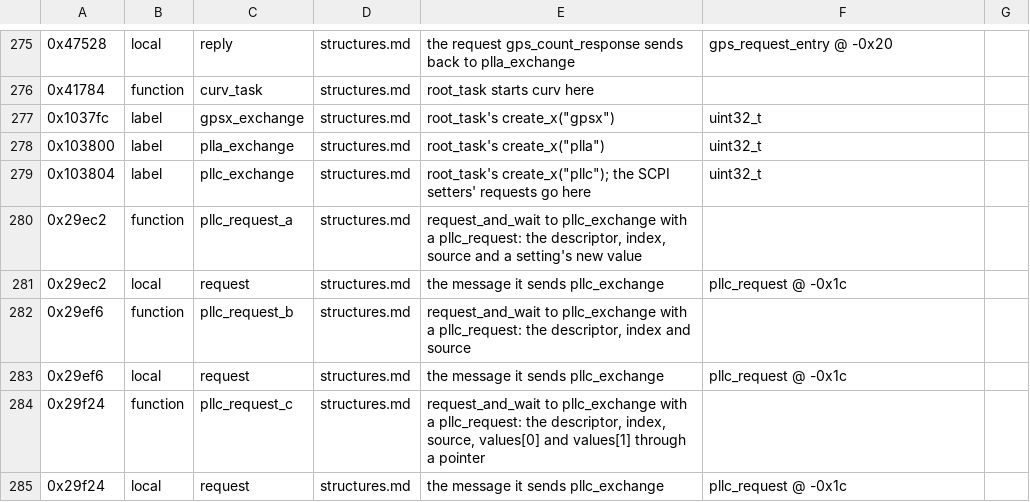
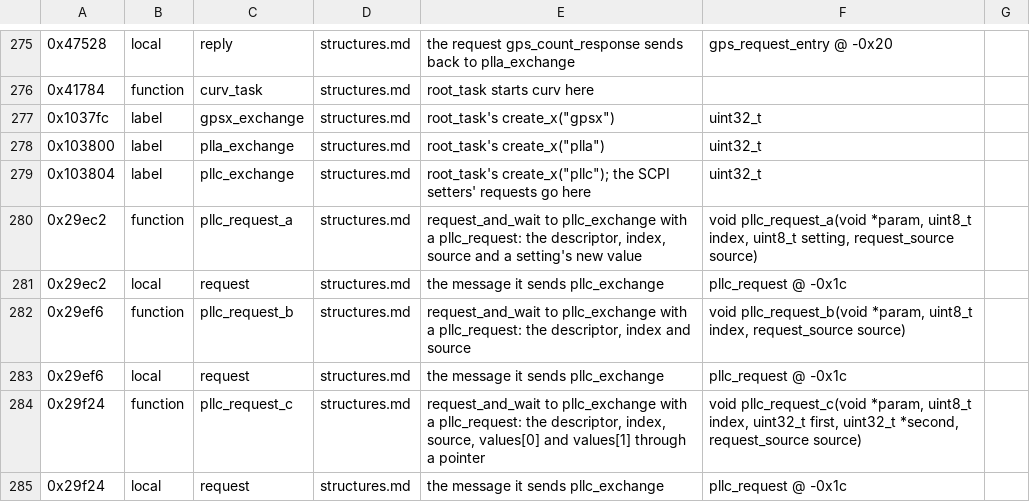
Before and after one commit to charlieh0tel/smartclock, a TSV file: tools/ghidra/names/z3805a-3543b.tsv, drawn as a sheet; only a part is shown, gaps mark what is left out; the diff covers the shown part only.

Commit message:
Type the request source where the image passes it as a byte
nv_save, the record writes, the log erases, scpi_check_range, the
clamps, scpi_numeric_set and its double, robin_store and the pllc
requests take request_source; a routine the image passes a long keeps
its width, its callers using the enum's values.  status.c's register
mask and preset form are smartclock.h's enums.

```diff
--- a/tools/ghidra/names/z3805a-3543b.tsv
+++ b/tools/ghidra/names/z3805a-3543b.tsv
@@ -279,7 +279,7 @@
 0x103804	label	pllc_exchange	structures.md	root_task's create_x("pllc"); the SCPI setters' requests go here	uint32_t
-0x29ec2	function	pllc_request_a	structures.md	request_and_wait to pllc_exchange with a pllc_request: the descriptor, index, source and a setting's new value
+0x29ec2	function	pllc_request_a	structures.md	request_and_wait to pllc_exchange with a pllc_request: the descriptor, index, source and a setting's new value	void pllc_request_a(void *param, uint8_t index, uint8_t setting, request_source source)
 0x29ec2	local	request	structures.md	the message it sends pllc_exchange	pllc_request @ -0x1c
-0x29ef6	function	pllc_request_b	structures.md	request_and_wait to pllc_exchange with a pllc_request: the descriptor, index and source
+0x29ef6	function	pllc_request_b	structures.md	request_and_wait to pllc_exchange with a pllc_request: the descriptor, index and source	void pllc_request_b(void *param, uint8_t index, request_source source)
 0x29ef6	local	request	structures.md	the message it sends pllc_exchange	pllc_request @ -0x1c
-0x29f24	function	pllc_request_c	structures.md	request_and_wait to pllc_exchange with a pllc_request: the descriptor, index, source, values[0] and values[1] through a pointer
+0x29f24	function	pllc_request_c	structures.md	request_and_wait to pllc_exchange with a pllc_request: the descriptor, index, source, values[0] and values[1] through a pointer	void pllc_request_c(void *param, uint8_t index, uint32_t first, uint32_t *second, request_source source)
 0x29f24	local	request	structures.md	the message it sends pllc_exchange	pllc_request @ -0x1c
```
Also changed, not shown: 15 edited cells elsewhere in this file, 19 other files.
